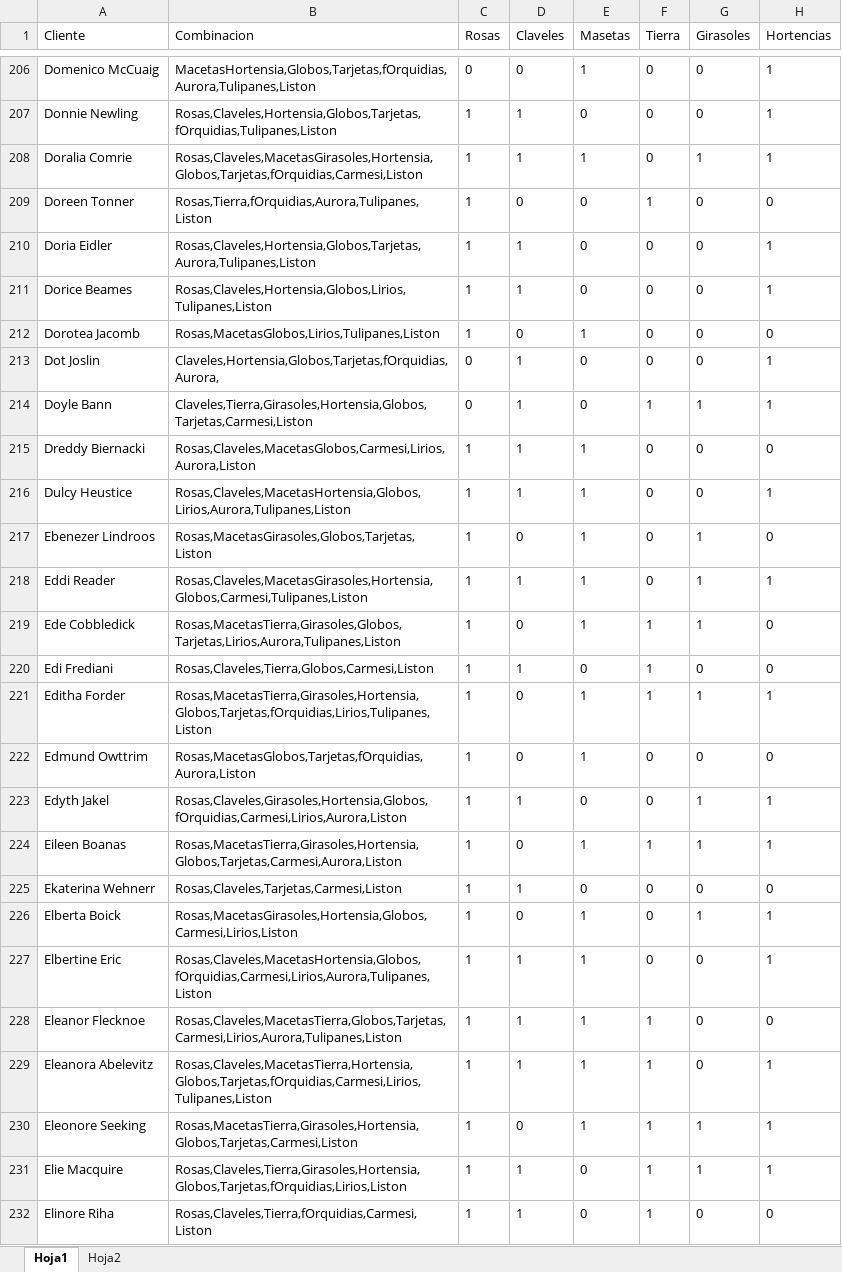
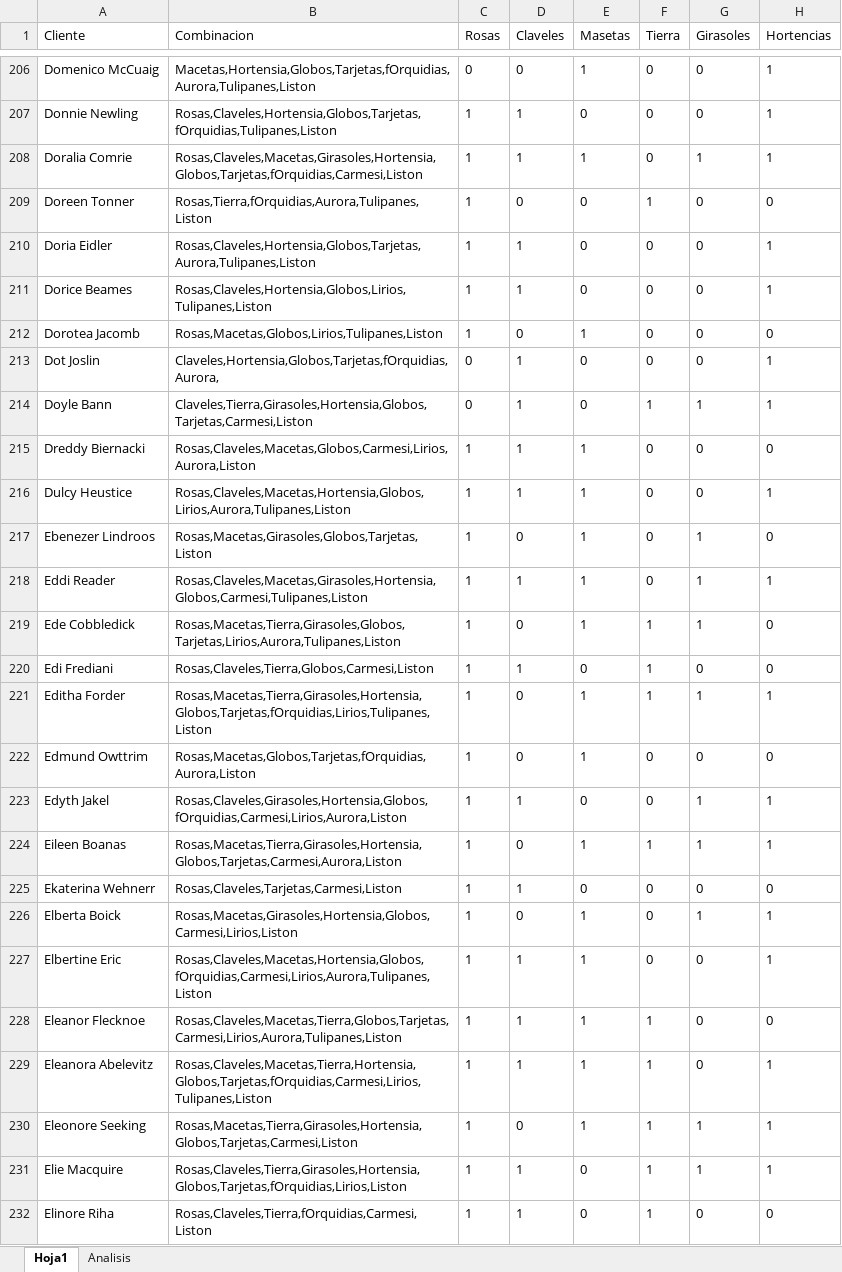
Before and after one commit to AlexMiranda7/Desafio1_DMD, an Excel workbook: Floreisteria Fiorella/Analisis/SanSalvador.xlsx, sheet Hoja1, drawn as a sheet; only a part is shown, gaps mark what is left out; values as stored, in another font and other column widths than the file's, no borders; the diff covers the shown part only; the diff names each change by its address in the sheet, - before the commit and + after, or states it on an @@ line.

```diff
--- a/Floreisteria Fiorella/Analisis/SanSalvador.xlsx (sheet Hoja1)
+++ b/Floreisteria Fiorella/Analisis/SanSalvador.xlsx (sheet Hoja1)
-sheet tab: Hoja2
+sheet tab: Analisis
-B206 (Combinacion): MacetasHortensia,Globos,Tarjetas,fOrquidias,Aurora,Tulipanes,Liston
+B206 (Combinacion): Macetas,Hortensia,Globos,Tarjetas,fOrquidias,Aurora,Tulipanes,Liston
-B208 (Combinacion): Rosas,Claveles,MacetasGirasoles,Hortensia,Globos,Tarjetas,fOrquidias,Carmesi,Liston
+B208 (Combinacion): Rosas,Claveles,Macetas,Girasoles,Hortensia,Globos,Tarjetas,fOrquidias,Carmesi,Liston
-B212 (Combinacion): Rosas,MacetasGlobos,Lirios,Tulipanes,Liston
+B212 (Combinacion): Rosas,Macetas,Globos,Lirios,Tulipanes,Liston
-B215 (Combinacion): Rosas,Claveles,MacetasGlobos,Carmesi,Lirios,Aurora,Liston
+B215 (Combinacion): Rosas,Claveles,Macetas,Globos,Carmesi,Lirios,Aurora,Liston
-B216 (Combinacion): Rosas,Claveles,MacetasHortensia,Globos,Lirios,Aurora,Tulipanes,Liston
+B216 (Combinacion): Rosas,Claveles,Macetas,Hortensia,Globos,Lirios,Aurora,Tulipanes,Liston
-B217 (Combinacion): Rosas,MacetasGirasoles,Globos,Tarjetas,Liston
+B217 (Combinacion): Rosas,Macetas,Girasoles,Globos,Tarjetas,Liston
-B218 (Combinacion): Rosas,Claveles,MacetasGirasoles,Hortensia,Globos,Carmesi,Tulipanes,Liston
+B218 (Combinacion): Rosas,Claveles,Macetas,Girasoles,Hortensia,Globos,Carmesi,Tulipanes,Liston
-B219 (Combinacion): Rosas,MacetasTierra,Girasoles,Globos,Tarjetas,Lirios,Aurora,Tulipanes,Liston
+B219 (Combinacion): Rosas,Macetas,Tierra,Girasoles,Globos,Tarjetas,Lirios,Aurora,Tulipanes,Liston
-B221 (Combinacion): Rosas,MacetasTierra,Girasoles,Hortensia,Globos,Tarjetas,fOrquidias,Lirios,Tulipanes,Liston
+B221 (Combinacion): Rosas,Macetas,Tierra,Girasoles,Hortensia,Globos,Tarjetas,fOrquidias,Lirios,Tulipanes,Liston
-B222 (Combinacion): Rosas,MacetasGlobos,Tarjetas,fOrquidias,Aurora,Liston
+B222 (Combinacion): Rosas,Macetas,Globos,Tarjetas,fOrquidias,Aurora,Liston
-B224 (Combinacion): Rosas,MacetasTierra,Girasoles,Hortensia,Globos,Tarjetas,Carmesi,Aurora,Liston
+B224 (Combinacion): Rosas,Macetas,Tierra,Girasoles,Hortensia,Globos,Tarjetas,Carmesi,Aurora,Liston
-B226 (Combinacion): Rosas,MacetasGirasoles,Hortensia,Globos,Carmesi,Lirios,Liston
+B226 (Combinacion): Rosas,Macetas,Girasoles,Hortensia,Globos,Carmesi,Lirios,Liston
-B227 (Combinacion): Rosas,Claveles,MacetasHortensia,Globos,fOrquidias,Carmesi,Lirios,Aurora,Tulipanes,Liston
+B227 (Combinacion): Rosas,Claveles,Macetas,Hortensia,Globos,fOrquidias,Carmesi,Lirios,Aurora,Tulipanes,Liston
-B228 (Combinacion): Rosas,Claveles,MacetasTierra,Globos,Tarjetas,Carmesi,Lirios,Aurora,Tulipanes,Liston
+B228 (Combinacion): Rosas,Claveles,Macetas,Tierra,Globos,Tarjetas,Carmesi,Lirios,Aurora,Tulipanes,Liston
-B229 (Combinacion): Rosas,Claveles,MacetasTierra,Hortensia,Globos,Tarjetas,fOrquidias,Carmesi,Lirios,Tulipanes,Liston
+B229 (Combinacion): Rosas,Claveles,Macetas,Tierra,Hortensia,Globos,Tarjetas,fOrquidias,Carmesi,Lirios,Tulipanes,Liston
-B230 (Combinacion): Rosas,MacetasTierra,Girasoles,Hortensia,Globos,Tarjetas,Carmesi,Liston
+B230 (Combinacion): Rosas,Macetas,Tierra,Girasoles,Hortensia,Globos,Tarjetas,Carmesi,Liston
```
Also changed, not shown: 376 edited cells elsewhere in this sheet, sheet Analisis, Floreisteria Fiorella/Analisis/Copia de SanMiguel.xlsx, Floreisteria Fiorella/Analisis/Global.xlsx, 10 other files.
